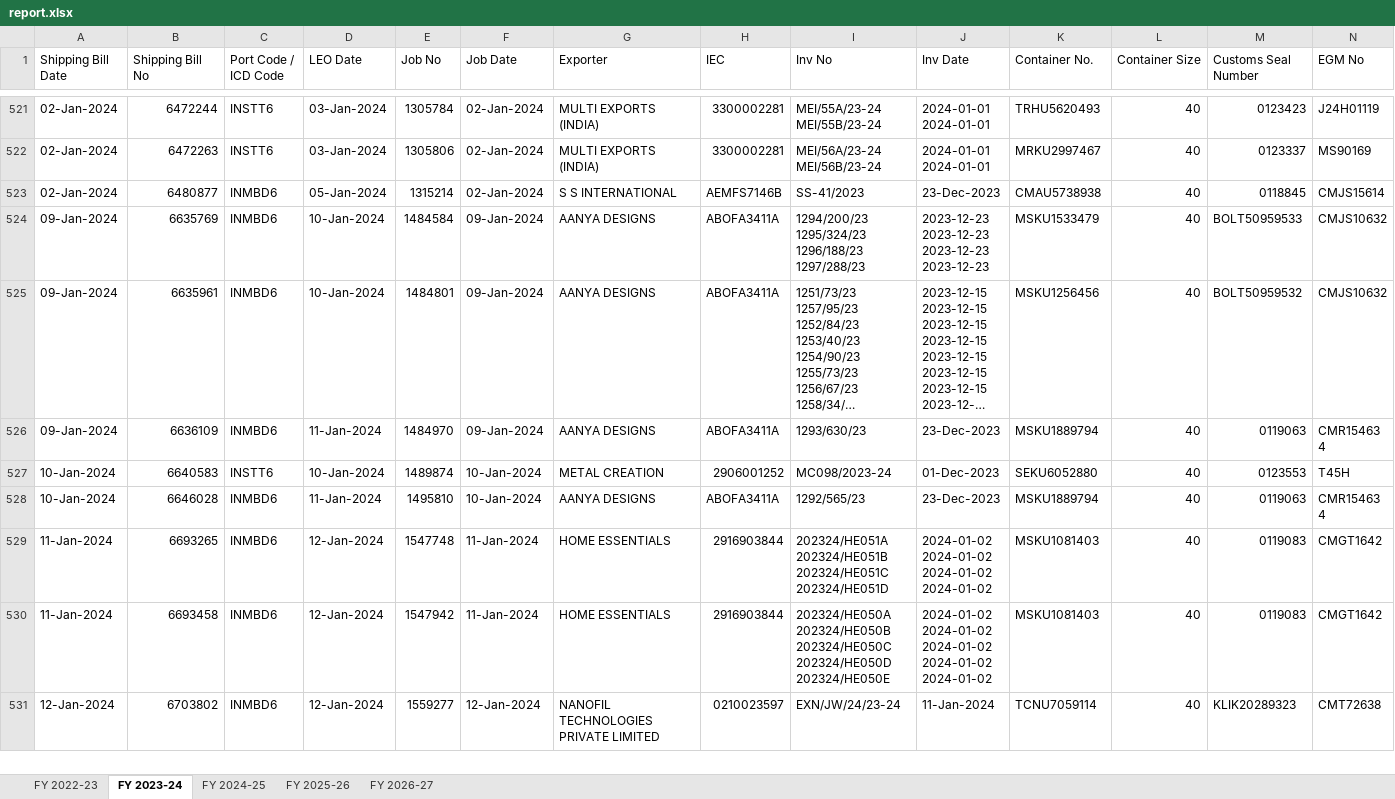
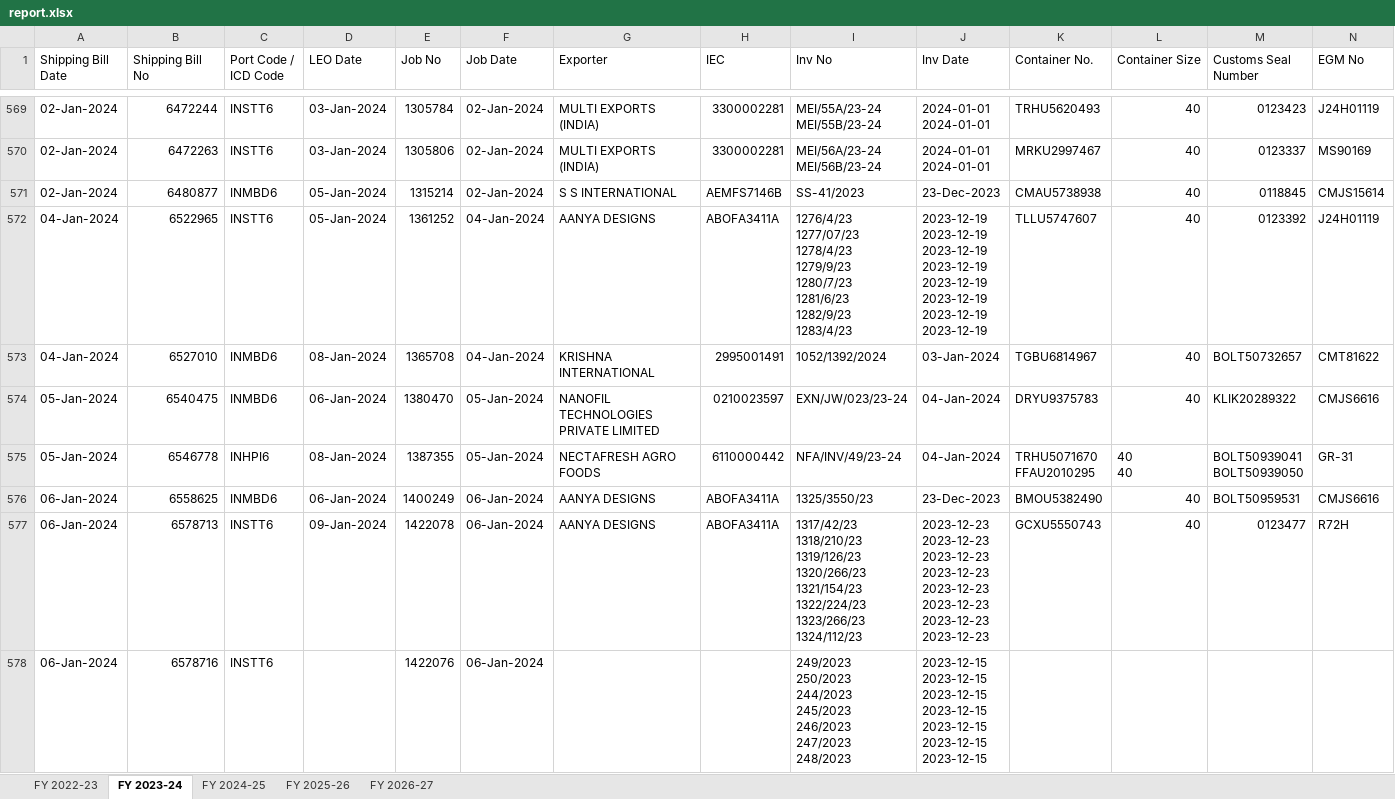
Before and after one commit to quantavil/daily-report-local, an Excel workbook: report.xlsx, sheet FY 2023-24, drawn as a sheet; only a part is shown, gaps mark what is left out; the shorter side is filled out with more unchanged rows; long unchanged cells end in …; values as stored, in another font and other column widths than the file's, no cell formats; rows hold the shown columns only; ↵ is a line break in a cell; the diff covers the shown part only; the diff names each change by its address in the sheet, - before the commit and + after, or states it on an @@ line.

```diff
--- a/report.xlsx (sheet FY 2023-24)
+++ b/report.xlsx (sheet FY 2023-24)
+row 572: 04-Jan-2024 | 6522965 | INSTT6 | 05-Jan-2024 | 1361252 | 04-Jan-2024 | AANYA DESIGNS | ABOFA3411A | 1276/4/23 ↵ 1277/07/23 ↵ 1278/4/23 ↵ 1279/9/23 ↵ 1280/7/23 ↵ 1281/6/23 ↵ 1282/9/23 ↵ 1283/4/23 | 2023-12-19 ↵ 2023-12-19 ↵ 2023-12-19 ↵ 2023-12-19 ↵ 2023-12-19 ↵ 2023-12-19 ↵ 2023-12-19 ↵ 2023-12-19 | TLLU5747607 | 40 | 0123392 | J24H01119
+row 573: 04-Jan-2024 | 6527010 | INMBD6 | 08-Jan-2024 | 1365708 | 04-Jan-2024 | KRISHNA INTERNATIONAL | 2995001491 | 1052/1392/2024 | 03-Jan-2024 | TGBU6814967 | 40 | BOLT50732657 | CMT81622
+row 574: 05-Jan-2024 | 6540475 | INMBD6 | 06-Jan-2024 | 1380470 | 05-Jan-2024 | NANOFIL TECHNOLOGIES PRIVATE LIMITED | 0210023597 | EXN/JW/023/23-24 | 04-Jan-2024 | DRYU9375783 | 40 | KLIK20289322 | CMJS6616
+row 575: 05-Jan-2024 | 6546778 | INHPI6 | 08-Jan-2024 | 1387355 | 05-Jan-2024 | NECTAFRESH AGRO FOODS | 6110000442 | NFA/INV/49/23-24 | 04-Jan-2024 | TRHU5071670 ↵ FFAU2010295 | 40 ↵ 40 | BOLT50939041 ↵ BOLT50939050 | GR-31
+row 576: 06-Jan-2024 | 6558625 | INMBD6 | 06-Jan-2024 | 1400249 | 06-Jan-2024 | AANYA DESIGNS | ABOFA3411A | 1325/3550/23 | 23-Dec-2023 | BMOU5382490 | 40 | BOLT50959531 | CMJS6616
+row 577: 06-Jan-2024 | 6578713 | INSTT6 | 09-Jan-2024 | 1422078 | 06-Jan-2024 | AANYA DESIGNS | ABOFA3411A | 1317/42/23 ↵ 1318/210/23 ↵ 1319/126/23 ↵ 1320/266/23 ↵ 1321/154/23 ↵ 1322/224/23 ↵ 1323/266/23 ↵ 1324/112/23 | 2023-12-23 ↵ 2023-12-23 ↵ 2023-12-23 ↵ 2023-12-23 ↵ 2023-12-23 ↵ 2023-12-23 ↵ 2023-12-23 ↵ 2023-12-23 | GCXU5550743 | 40 | 0123477 | R72H
+row 578: 06-Jan-2024 | 6578716 | INSTT6 |  | 1422076 | 06-Jan-2024 |  |  | 249/2023 ↵ 250/2023 ↵ 244/2023 ↵ 245/2023 ↵ 246/2023 ↵ 247/2023 ↵ 248/2023 | 2023-12-15 ↵ 2023-12-15 ↵ 2023-12-15 ↵ 2023-12-15 ↵ 2023-12-15 ↵ 2023-12-15 ↵ 2023-12-15
```
Also changed, not shown: 55 added rows elsewhere in this sheet, sheet FY 2024-25, sheet FY 2026-27, sheet FY 2025-26, cell formats, 7 other files.
